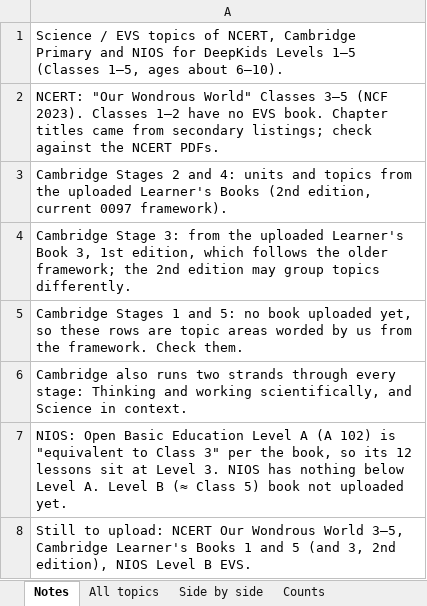
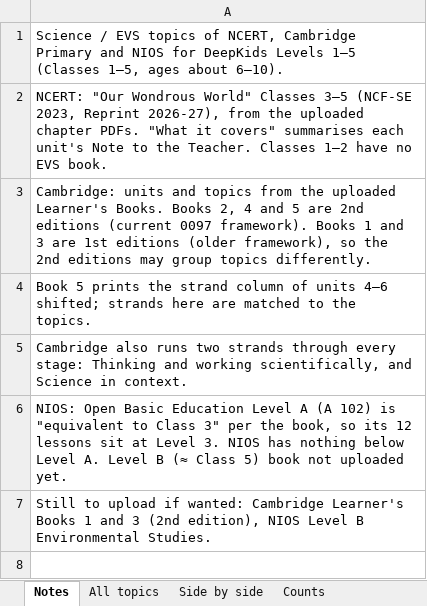
Before and after one commit to sahyujyahs-bot/DeepKids, an Excel workbook: app/DeepKids_Science_Board_Topics_L1-5.xlsx, sheet Notes, drawn as a sheet; values as stored, in another font and other column widths than the file's, no borders; removed rows and columns are numbered as before the commit, all else as after; the diff names each change by its address in the sheet, - before the commit and + after, or states it on an @@ line.

```diff
--- a/app/DeepKids_Science_Board_Topics_L1-5.xlsx (sheet Notes)
+++ b/app/DeepKids_Science_Board_Topics_L1-5.xlsx (sheet Notes)
-A2: …Classes 3–5 (NCF 2023). Classes 1–2 have no EVS book. Chapter titles came from secondary listings; check against the NCERT PDFs.
+A2: …Classes 3–5 (NCF-SE 2023, Reprint 2026-27), from the uploaded chapter PDFs. "What it covers" summarises each unit's Note to the Teacher. Classes 1–2 have no EVS book.
-A3: Cambridge Stages 2 and 4: units and topics from the uploaded Learner's Books (2nd edition, current 0097 framework).
+A3: Cambridge: units and topics from the uploaded Learner's Books. Books 2, 4 and 5 are 2nd editions (current 0097 framework). Books 1 and 3 are 1st editions (older framework), so the 2nd editions may group topics differently.
-A4: Cambridge Stage 3: from the uploaded Learner's Book 3, 1st edition, which follows the older framework; the 2nd edition may group topics differently.
+A4: Book 5 prints the strand column of units 4–6 shifted; strands here are matched to the topics.
-row 5: Cambridge Stages 1 and 5: no book uploaded yet, so these rows are topic areas worded by us from the framework. Check them.
-A7: Still to upload: NCERT Our Wondrous World 3–5, Cambridge Learner's Books 1 and 5 (and 3, 2nd edition), NIOS Level B EVS.
+A7: Still to upload if wanted: Cambridge Learner's Books 1 and 3 (2nd edition), NIOS Level B Environmental Studies.
```
Also changed, not shown: sheet All topics, sheet Side by side, sheet Counts, 1 other file.
